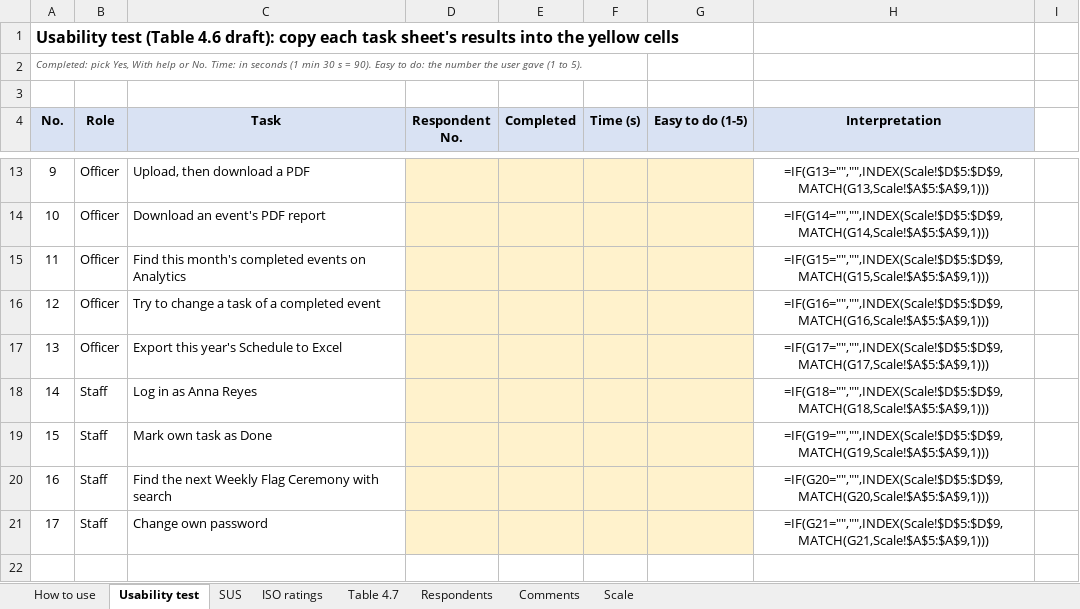
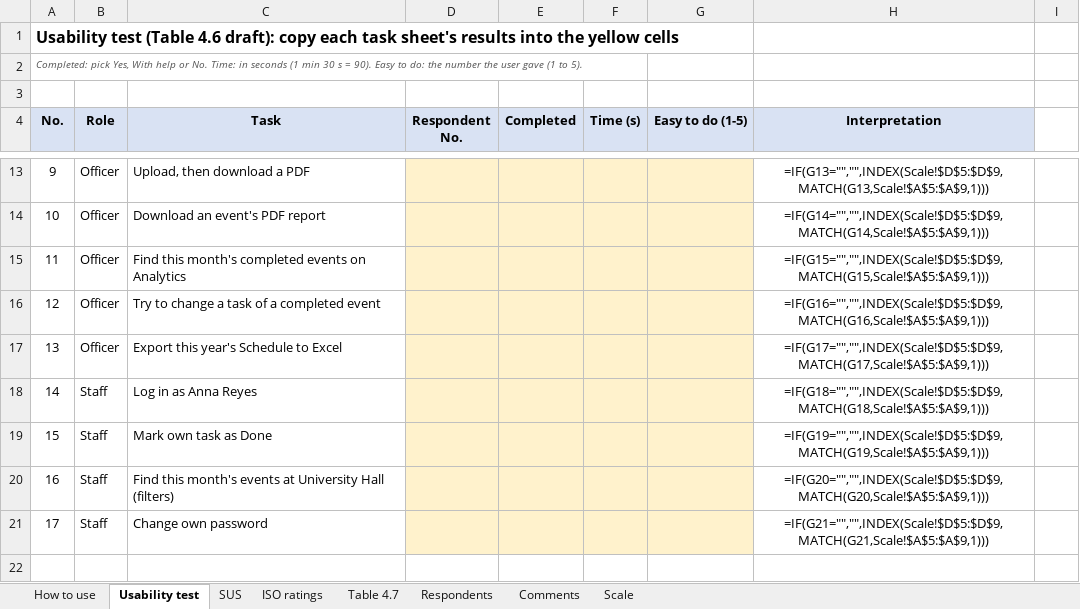
Before and after one commit to XyroneKyleYlanan/EMO-Tracker, an Excel workbook: docs/paper/chapter-4/evaluation-scoring.xlsx, sheet Usability test, drawn as a sheet; only a part is shown, gaps mark what is left out; values as stored, in another font and other column widths than the file's, no borders; formulas without a stored value are shown as written; the diff names each change by its address in the sheet, - before the commit and + after, or states it on an @@ line.

Commit message:
Retake Figures 4.10 and 4.12, update the site maps and usability task 16 for the Schedule filters

```diff
--- a/docs/paper/chapter-4/evaluation-scoring.xlsx (sheet Usability test)
+++ b/docs/paper/chapter-4/evaluation-scoring.xlsx (sheet Usability test)
-C20 (Task): Find the next Weekly Flag Ceremony with search
+C20 (Task): Find this month's events at University Hall (filters)
```
Also changed, not shown: 16 other files.
